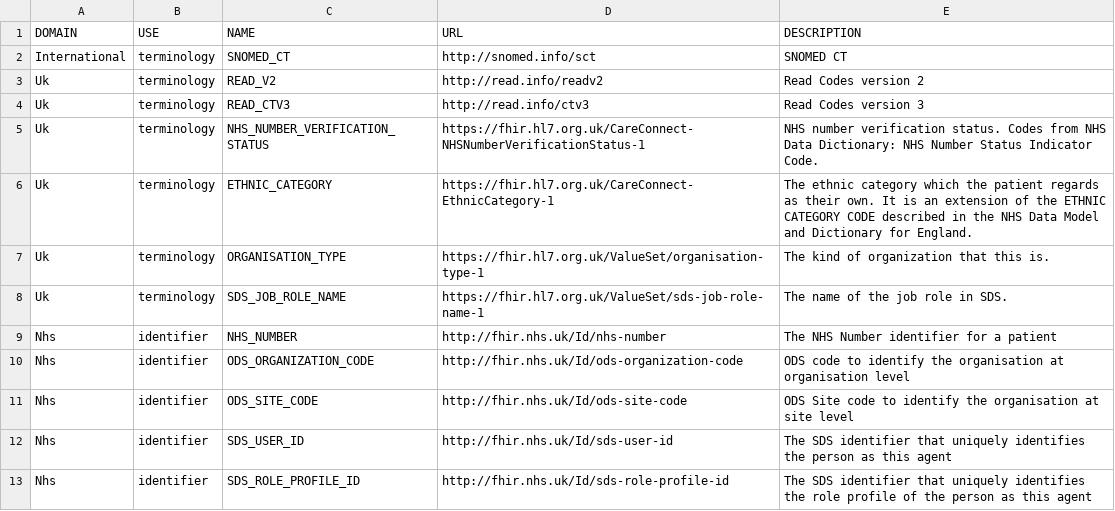
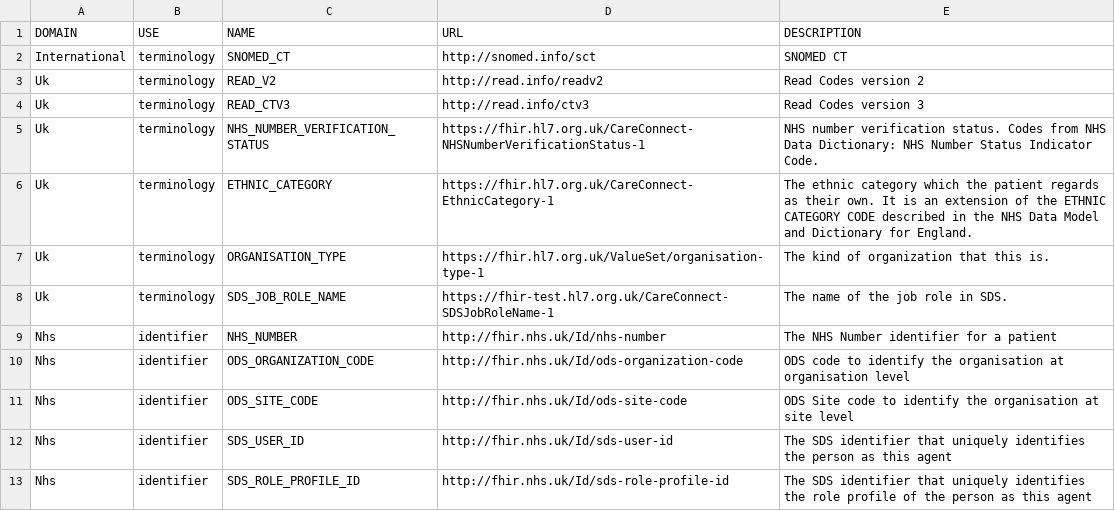
Before and after one commit to HL7-UK/System-Identifiers, a CSV file: csv/registry.csv, drawn as a sheet.

Commit message:
Updated SDS JOB ROLE NAME. Rebuilt registry

```diff
--- a/csv/registry.csv
+++ b/csv/registry.csv
@@ -7,3 +7,3 @@ Uk,terminology,ETHNIC_CATEGORY,https://fhir.hl7.org.uk/CareConnect-EthnicCategor
 Uk,terminology,ORGANISATION_TYPE,https://fhir.hl7.org.uk/ValueSet/organisation-type-1,The kind of organization that this is.
-Uk,terminology,SDS_JOB_ROLE_NAME,https://fhir.hl7.org.uk/ValueSet/sds-job-role-name-1,The name of the job role in SDS.
+Uk,terminology,SDS_JOB_ROLE_NAME,https://fhir-test.hl7.org.uk/CareConnect-SDSJobRoleName-1,The name of the job role in SDS.
 Nhs,identifier,NHS_NUMBER,http://fhir.nhs.uk/Id/nhs-number,The NHS Number identifier for a patient
```
Also changed, not shown: 8 other files.
